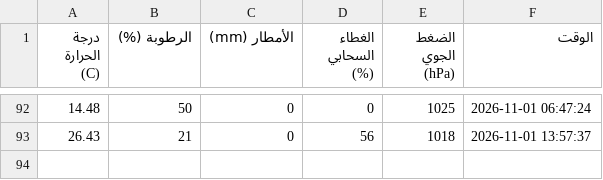
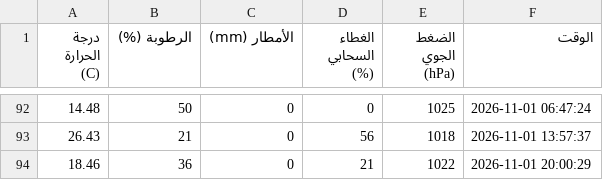
Before and after one commit to jalal77207-create/weather-, a CSV file: weather_of_Sana'a.csv, drawn as a sheet; only a part is shown, gaps mark what is left out.

```diff
--- a/weather_of_Sana'a.csv
+++ b/weather_of_Sana'a.csv
@@ -93 +93,2 @@
 26.43,21,0,56,1018,2026-11-01 13:57:37
+18.46,36,0,21,1022,2026-11-01 20:00:29
```
